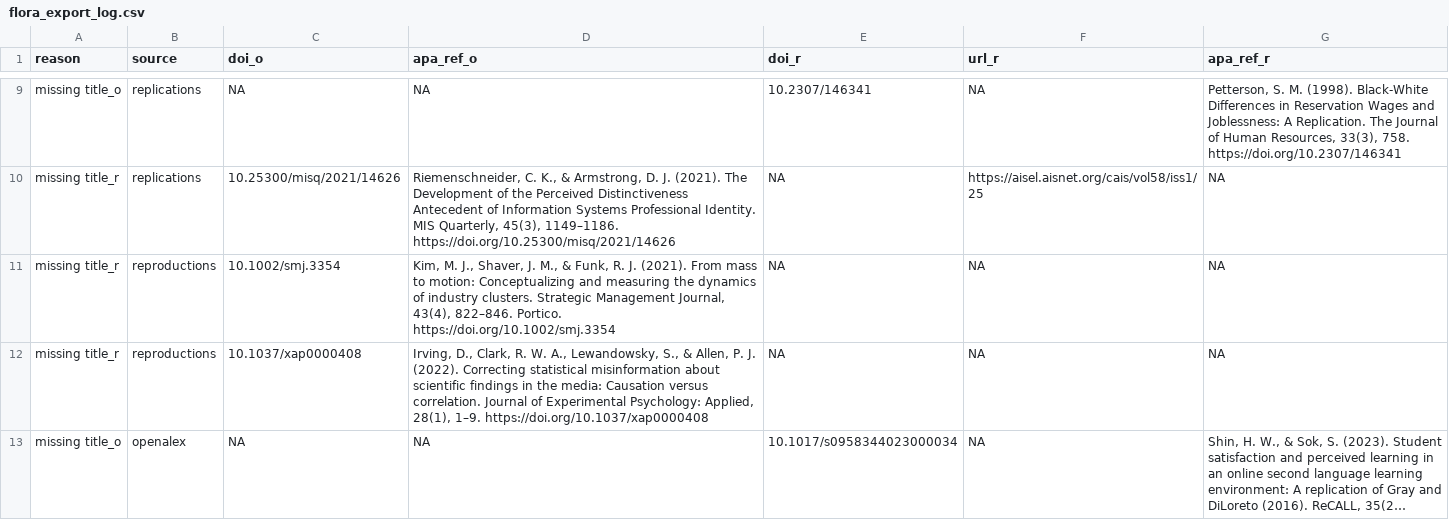
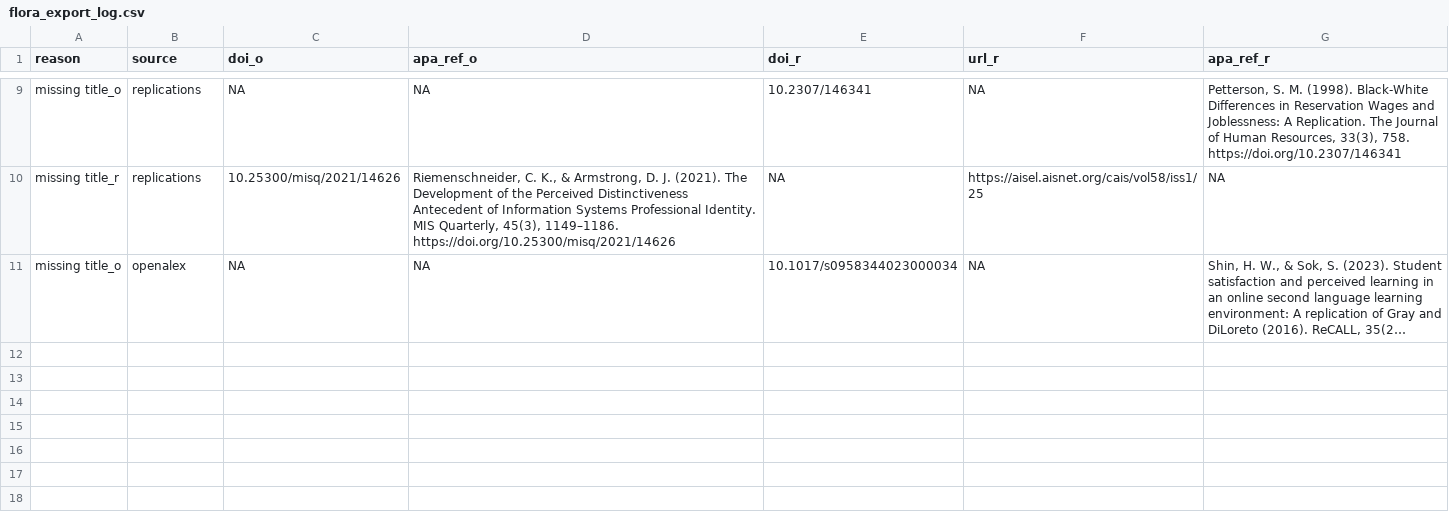
Before and after one commit to forrtproject/fred-data, a CSV file: output/flora_export_log.csv, drawn as a sheet; only a part is shown, gaps mark what is left out; long unchanged cells end in …; the diff names each change by its address in the sheet, - before the commit and + after, or states it on an @@ line.

```diff
--- a/output/flora_export_log.csv
+++ b/output/flora_export_log.csv
-row 11: missing title_r | reproductions | 10.1002/smj.3354 | Kim, M. J., Shaver, J. M., & Funk, R. J. (2021). From mass to motion: Conceptualizing and measuring the dynamics of industry clusters. Strategic Management Journal, 43(4), 822–846. Portico. https://doi.org/10.1002/smj.3354 | NA | NA | NA
-row 12: missing title_r | reproductions | 10.1037/xap0000408 | Irving, D., Clark, R. W. A., Lewandowsky, S., & Allen, P. J. (2022). Correcting statistical misinformation about scientific findings in the media: Causation versus correlation. Journal of Experimental Psychology: Applied, 28(1), 1–9. https://doi.org/10.1037/xap0000408 | NA | NA | NA
```
Also changed, not shown: 2 other files.
